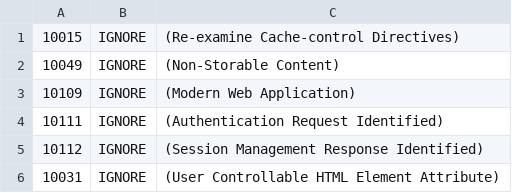
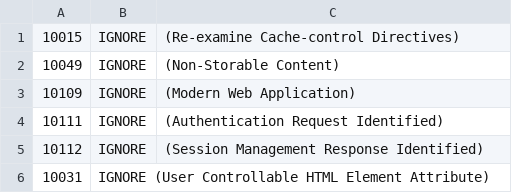
Before and after one commit to TMarques01/ss-pratical-project, a TSV file: security/zap-rules.tsv, drawn as a sheet.

Commit message:
Add initial OWASP ZAP rules to zap-rules.tsv

```diff
--- a/security/zap-rules.tsv
+++ b/security/zap-rules.tsv
@@ -5,2 +5,2 @@
 10112	IGNORE	(Session Management Response Identified)
-10031	IGNORE	(User Controllable HTML Element Attribute)
+10031	IGNORE  (User Controllable HTML Element Attribute)
```
